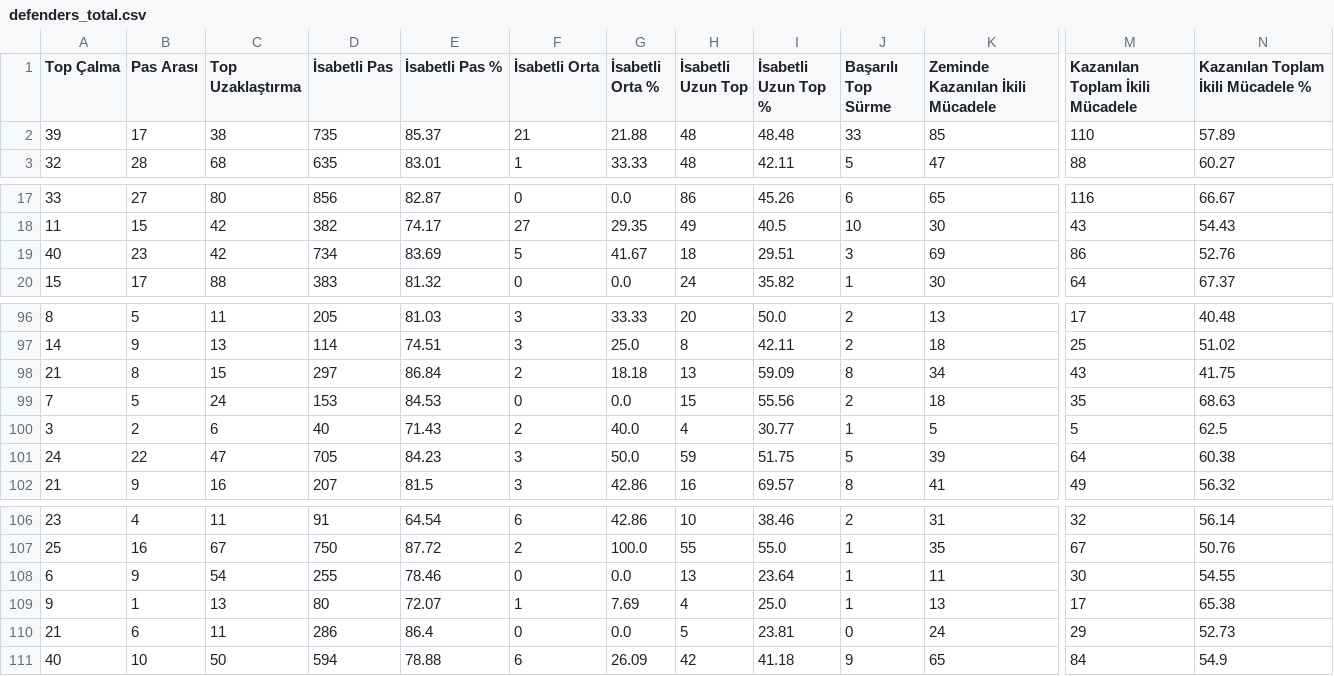
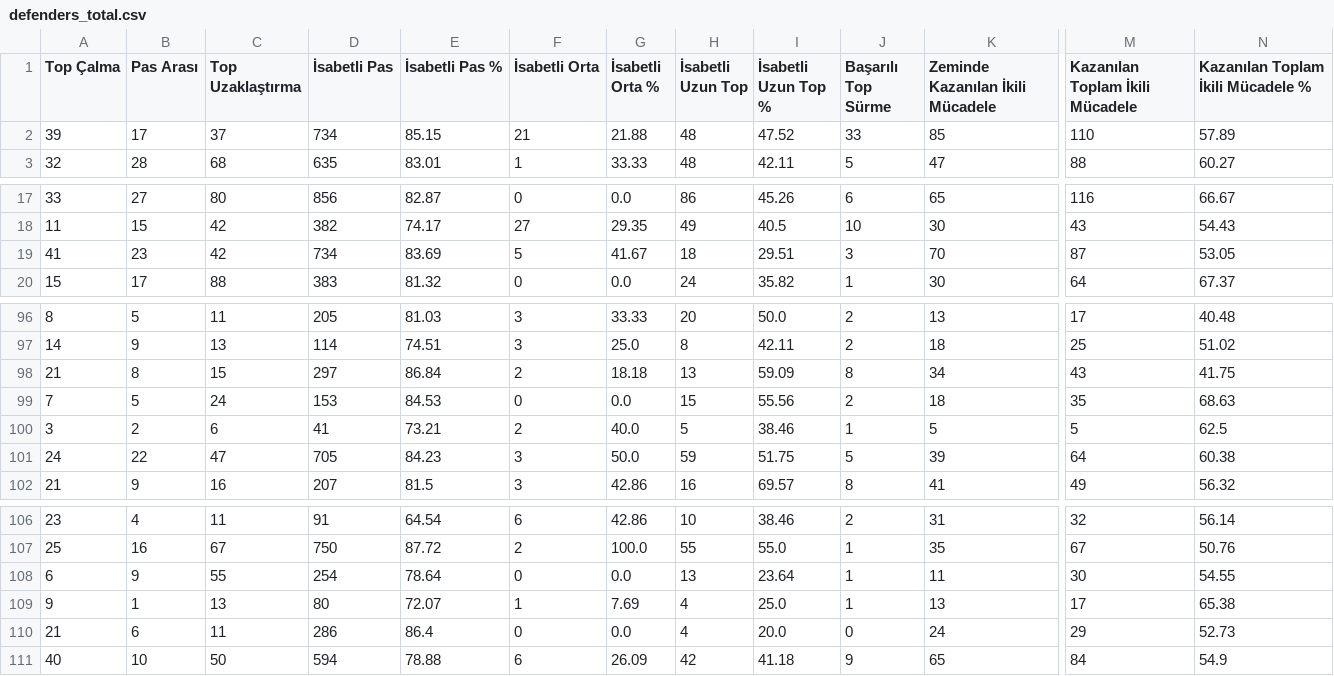
Before and after one commit to scatterradarcsv/sofa_csv, a CSV file: defenders_total.csv, drawn as a sheet; only a part is shown, gaps mark what is left out; the diff covers the shown part only; the diff names each change by its address in the sheet, - before the commit and + after, or states it on an @@ line.

```diff
--- a/defenders_total.csv
+++ b/defenders_total.csv
-C2 (Top Uzaklaştırma): 38
+C2 (Top Uzaklaştırma): 37
-D2 (İsabetli Pas): 735
+D2 (İsabetli Pas): 734
-E2 (İsabetli Pas %): 85.37
+E2 (İsabetli Pas %): 85.15
-I2 (İsabetli Uzun Top %): 48.48
+I2 (İsabetli Uzun Top %): 47.52
-A19 (Top Çalma): 40
+A19 (Top Çalma): 41
-K19 (Zeminde Kazanılan İkili Mücadele): 69
+K19 (Zeminde Kazanılan İkili Mücadele): 70
-M19 (Kazanılan Toplam İkili Mücadele): 86
+M19 (Kazanılan Toplam İkili Mücadele): 87
-N19: 52.76
+N19: 53.05
-D100 (İsabetli Pas): 40
+D100 (İsabetli Pas): 41
-E100 (İsabetli Pas %): 71.43
+E100 (İsabetli Pas %): 73.21
-H100 (İsabetli Uzun Top): 4
+H100 (İsabetli Uzun Top): 5
-I100 (İsabetli Uzun Top %): 30.77
+I100 (İsabetli Uzun Top %): 38.46
-C108 (Top Uzaklaştırma): 54
+C108 (Top Uzaklaştırma): 55
-D108 (İsabetli Pas): 255
+D108 (İsabetli Pas): 254
-E108 (İsabetli Pas %): 78.46
+E108 (İsabetli Pas %): 78.64
-H110 (İsabetli Uzun Top): 5
+H110 (İsabetli Uzun Top): 4
-I110 (İsabetli Uzun Top %): 23.81
+I110 (İsabetli Uzun Top %): 20.0
```
Also changed, not shown: 31 edited cells elsewhere in this file.
